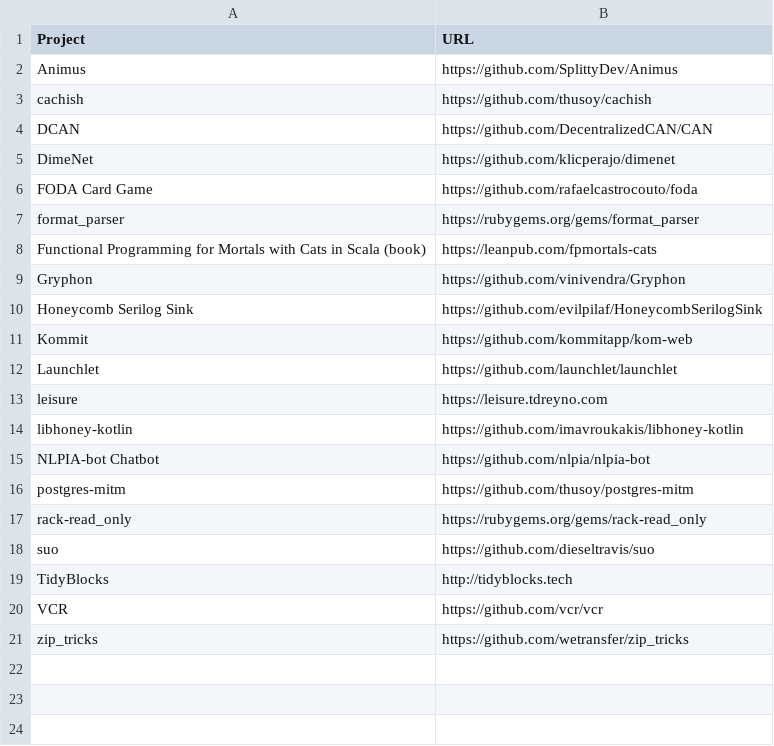
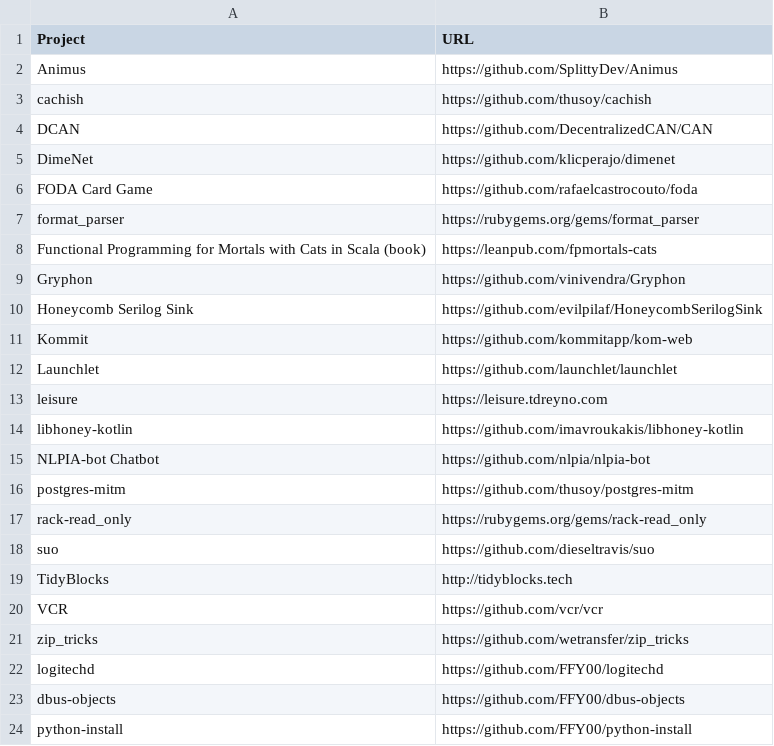
Before and after one commit to EthicalSource/hippocratic-license, a CSV file: static/adopters.csv, drawn as a sheet.

Commit message:
add logitechd, dbus-objects and python-install to adopters list
Signed-off-by: Filipe Laíns <lains@archlinux.org>

```diff
--- a/static/adopters.csv
+++ b/static/adopters.csv
@@ -21 +21,4 @@ VCR, https://github.com/vcr/vcr
 zip_tricks, https://github.com/wetransfer/zip_tricks
+logitechd, https://github.com/FFY00/logitechd
+dbus-objects, https://github.com/FFY00/dbus-objects
+python-install, https://github.com/FFY00/python-install
```
